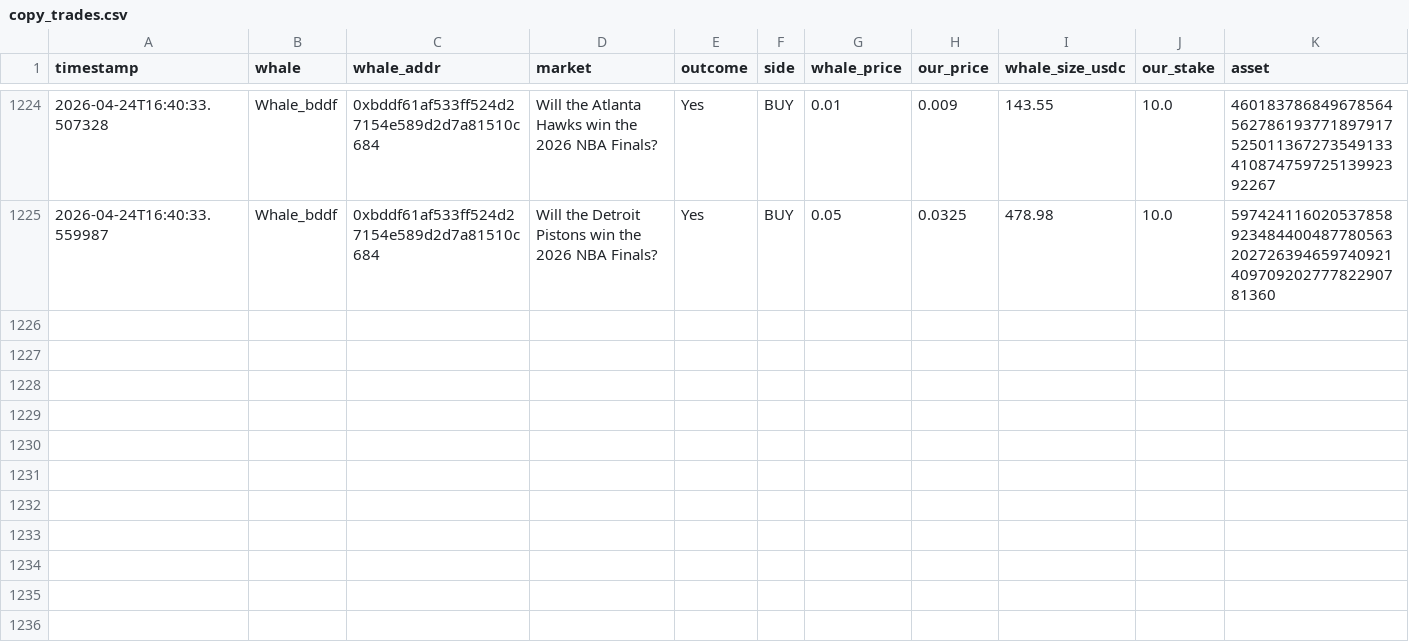
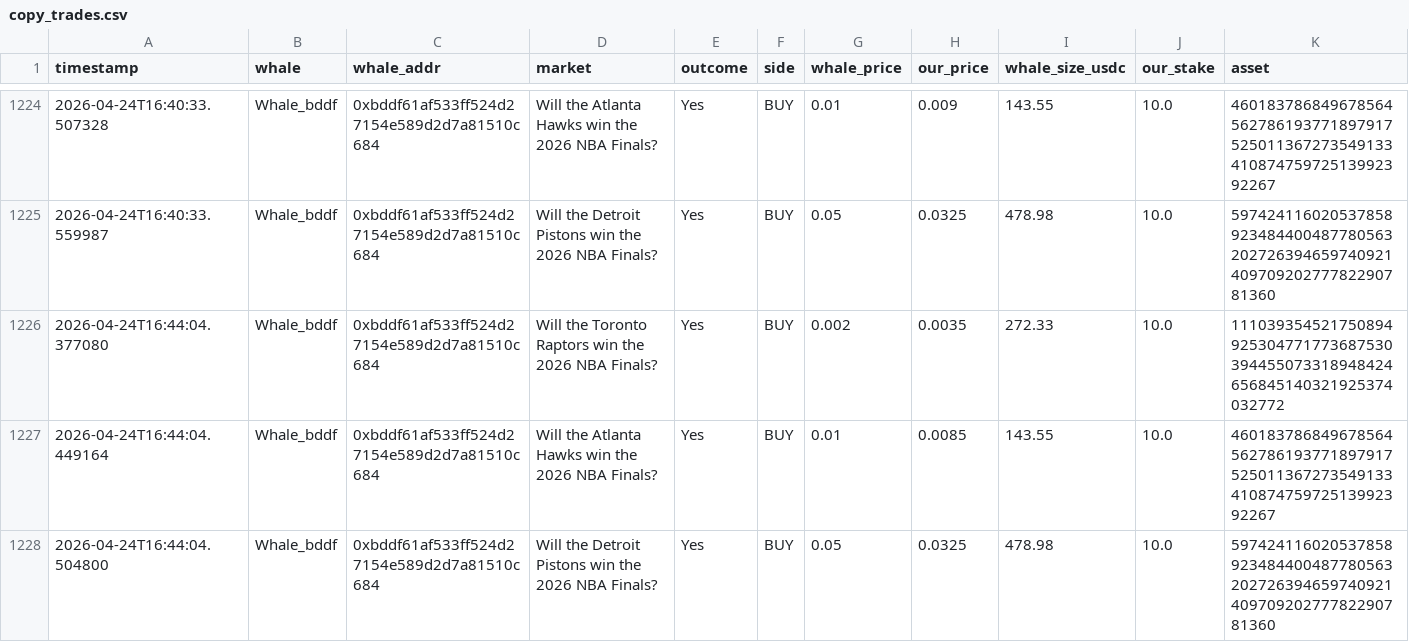
Before and after one commit to hectorm17/polymarket-tracker, a CSV file: copy_trades.csv, drawn as a sheet; only a part is shown, gaps mark what is left out; rows hold the shown columns only; the diff names each change by its address in the sheet, - before the commit and + after, or states it on an @@ line.

Commit message:
auto: update copy_trades.csv 16:44

```diff
--- a/copy_trades.csv
+++ b/copy_trades.csv
+row 1226: 2026-04-24T16:44:04.377080 | Whale_bddf | 0xbddf61af533ff524d27154e589d2d7a81510c684 | Will the Toronto Raptors win the 2026 NBA Finals? | Yes | BUY | 0.002 | 0.0035 | 272.33 | 10.0 | 111039354521750894925304771773687530394455073318948424656845140321925374032772
+row 1227: 2026-04-24T16:44:04.449164 | Whale_bddf | 0xbddf61af533ff524d27154e589d2d7a81510c684 | Will the Atlanta Hawks win the 2026 NBA Finals? | Yes | BUY | 0.01 | 0.0085 | 143.55 | 10.0 | 46018378684967856456278619377189791752501136727354913341087475972513992392267
+row 1228: 2026-04-24T16:44:04.504800 | Whale_bddf | 0xbddf61af533ff524d27154e589d2d7a81510c684 | Will the Detroit Pistons win the 2026 NBA Finals? | Yes | BUY | 0.05 | 0.0325 | 478.98 | 10.0 | 59742411602053785892348440048778056320272639465974092140970920277782290781360
```
